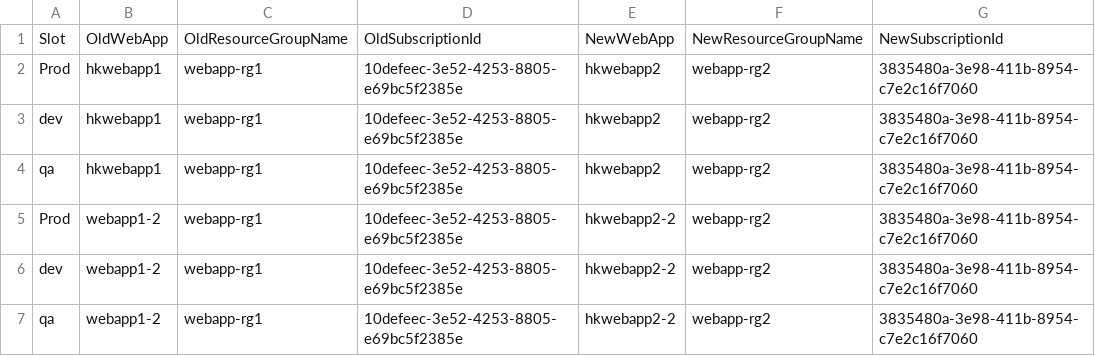
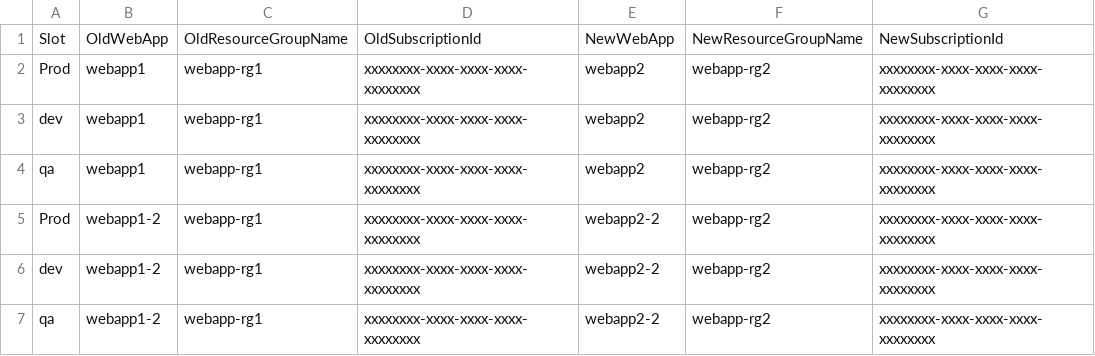
Before and after one commit to Himalayk/migrate-azure-webapp-config, a CSV file: WebAppMapping.csv, drawn as a sheet.

Commit message:
Update WebAppMapping.csv

```diff
--- a/WebAppMapping.csv
+++ b/WebAppMapping.csv
@@ -1,7 +1,7 @@
 Slot,OldWebApp,OldResourceGroupName,OldSubscriptionId,NewWebApp,NewResourceGroupName,NewSubscriptionId
-Prod,hkwebapp1,webapp-rg1,10defeec-3e52-4253-8805-e69bc5f2385e,hkwebapp2,webapp-rg2,3835480a-3e98-411b-8954-c7e2c16f7060
-dev,hkwebapp1,webapp-rg1,10defeec-3e52-4253-8805-e69bc5f2385e,hkwebapp2,webapp-rg2,3835480a-3e98-411b-8954-c7e2c16f7060
-qa,hkwebapp1,webapp-rg1,10defeec-3e52-4253-8805-e69bc5f2385e,hkwebapp2,webapp-rg2,3835480a-3e98-411b-8954-c7e2c16f7060
-Prod,webapp1-2,webapp-rg1,10defeec-3e52-4253-8805-e69bc5f2385e,hkwebapp2-2,webapp-rg2,3835480a-3e98-411b-8954-c7e2c16f7060
-dev,webapp1-2,webapp-rg1,10defeec-3e52-4253-8805-e69bc5f2385e,hkwebapp2-2,webapp-rg2,3835480a-3e98-411b-8954-c7e2c16f7060
-qa,webapp1-2,webapp-rg1,10defeec-3e52-4253-8805-e69bc5f2385e,hkwebapp2-2,webapp-rg2,3835480a-3e98-411b-8954-c7e2c16f7060
+Prod,webapp1,webapp-rg1,xxxxxxxx-xxxx-xxxx-xxxx-xxxxxxxx,webapp2,webapp-rg2,xxxxxxxx-xxxx-xxxx-xxxx-xxxxxxxx
+dev,webapp1,webapp-rg1,xxxxxxxx-xxxx-xxxx-xxxx-xxxxxxxx,webapp2,webapp-rg2,xxxxxxxx-xxxx-xxxx-xxxx-xxxxxxxx
+qa,webapp1,webapp-rg1,xxxxxxxx-xxxx-xxxx-xxxx-xxxxxxxx,webapp2,webapp-rg2,xxxxxxxx-xxxx-xxxx-xxxx-xxxxxxxx
+Prod,webapp1-2,webapp-rg1,xxxxxxxx-xxxx-xxxx-xxxx-xxxxxxxx,webapp2-2,webapp-rg2,xxxxxxxx-xxxx-xxxx-xxxx-xxxxxxxx
+dev,webapp1-2,webapp-rg1,xxxxxxxx-xxxx-xxxx-xxxx-xxxxxxxx,webapp2-2,webapp-rg2,xxxxxxxx-xxxx-xxxx-xxxx-xxxxxxxx
+qa,webapp1-2,webapp-rg1,xxxxxxxx-xxxx-xxxx-xxxx-xxxxxxxx,webapp2-2,webapp-rg2,xxxxxxxx-xxxx-xxxx-xxxx-xxxxxxxx
```
